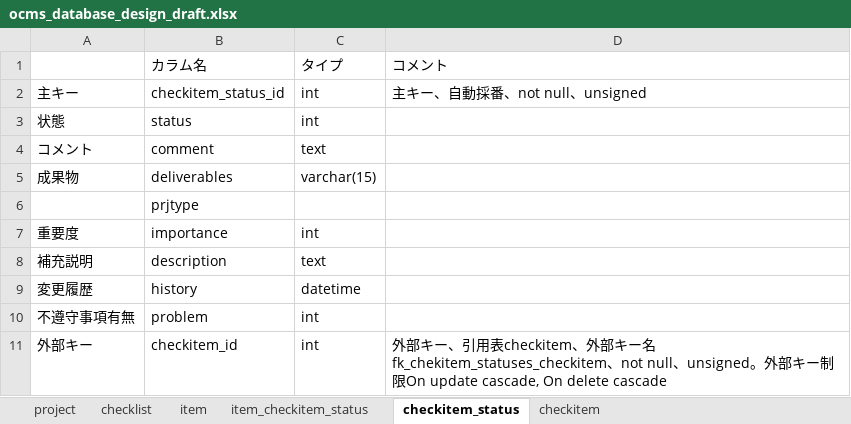
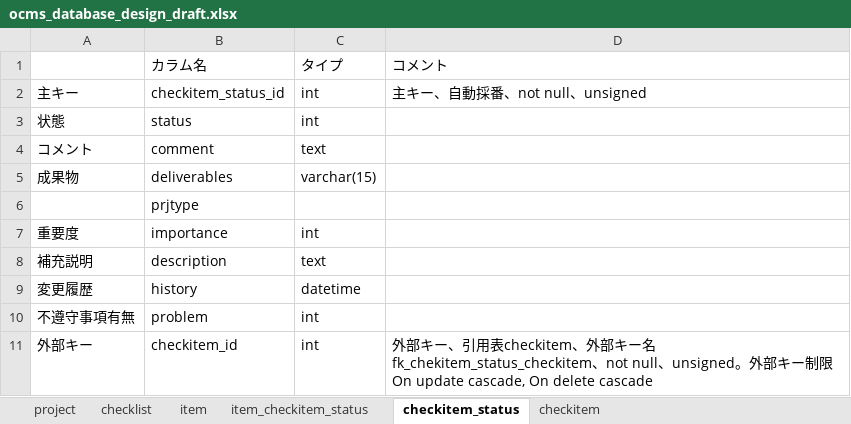
Before and after one commit to shawnliu339/Checklist, an Excel workbook: Design/ocms_database_design_draft.xlsx, sheet checkitem_status, drawn as a sheet; values as stored, in another font and other column widths than the file's, no borders; the diff names each change by its address in the sheet, - before the commit and + after, or states it on an @@ line.

```diff
--- a/Design/ocms_database_design_draft.xlsx (sheet checkitem_status)
+++ b/Design/ocms_database_design_draft.xlsx (sheet checkitem_status)
-D11: …ー名fk_chekitem_statuses_checkitem、not…
+D11: …ー名fk_chekitem_status_checkitem、not…
```
Also changed, not shown: sheet item, sheet checklist, sheet item_checkitem_status, 6 other files.
